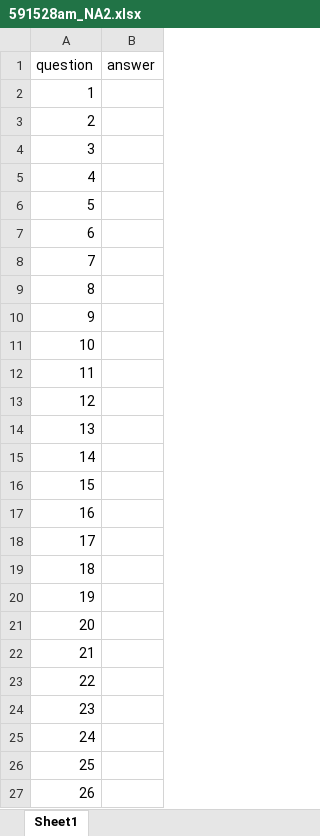
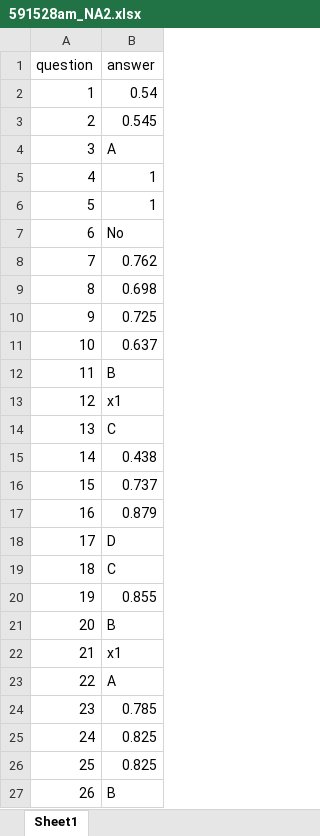
Before and after one commit to AndreaMontalto/DMA_Assignment-2, an Excel workbook: 591528am_NA2.xlsx, sheet Sheet1, drawn as a sheet; values as stored, in another font and other column widths than the file's, no borders; the diff names each change by its address in the sheet, - before the commit and + after, or states it on an @@ line.

```diff
--- a/591528am_NA2.xlsx (sheet Sheet1)
+++ b/591528am_NA2.xlsx (sheet Sheet1)
-B2 (answer): (empty)
+B2 (answer): 0.54
-B3 (answer): (empty)
+B3 (answer): 0.545
-B4 (answer): (empty)
+B4 (answer): A
-B5:B6 (answer): (empty)
+B5:B6 (answer): 1
-B7 (answer): (empty)
+B7 (answer): No
-B8 (answer): (empty)
+B8 (answer): 0.762
-B9 (answer): (empty)
+B9 (answer): 0.698
-B10 (answer): (empty)
+B10 (answer): 0.725
-B11 (answer): (empty)
+B11 (answer): 0.637
-B12 (answer): (empty)
+B12 (answer): B
-B13 (answer): (empty)
+B13 (answer): x1
-B14 (answer): (empty)
+B14 (answer): C
-B15 (answer): (empty)
+B15 (answer): 0.438
-B16 (answer): (empty)
+B16 (answer): 0.737
-B17 (answer): (empty)
+B17 (answer): 0.879
-B18 (answer): (empty)
+B18 (answer): D
-B19 (answer): (empty)
+B19 (answer): C
-B20 (answer): (empty)
+B20 (answer): 0.855
-B21 (answer): (empty)
+B21 (answer): B
-B22 (answer): (empty)
+B22 (answer): x1
-B23 (answer): (empty)
+B23 (answer): A
-B24 (answer): (empty)
+B24 (answer): 0.785
-B25:B26 (answer): (empty)
+B25:B26 (answer): 0.825
-B27 (answer): (empty)
+B27 (answer): B
```
Also changed, not shown: 1 other file.
